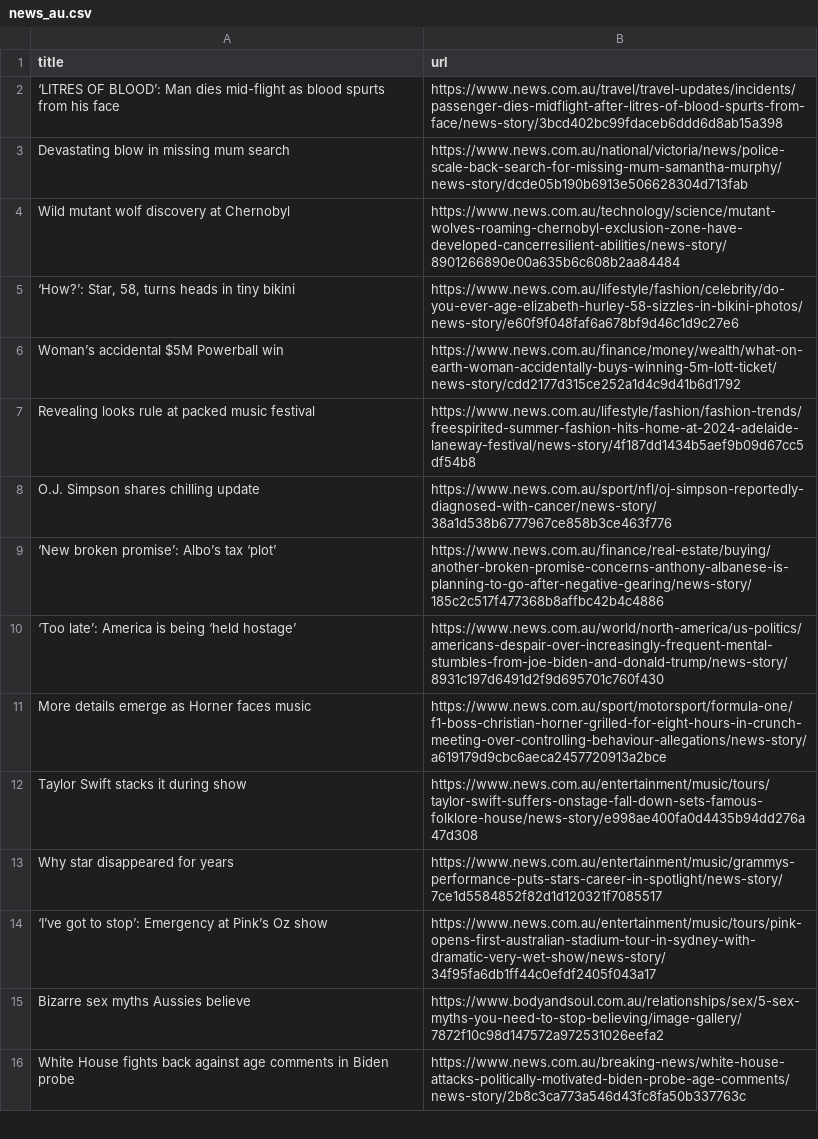
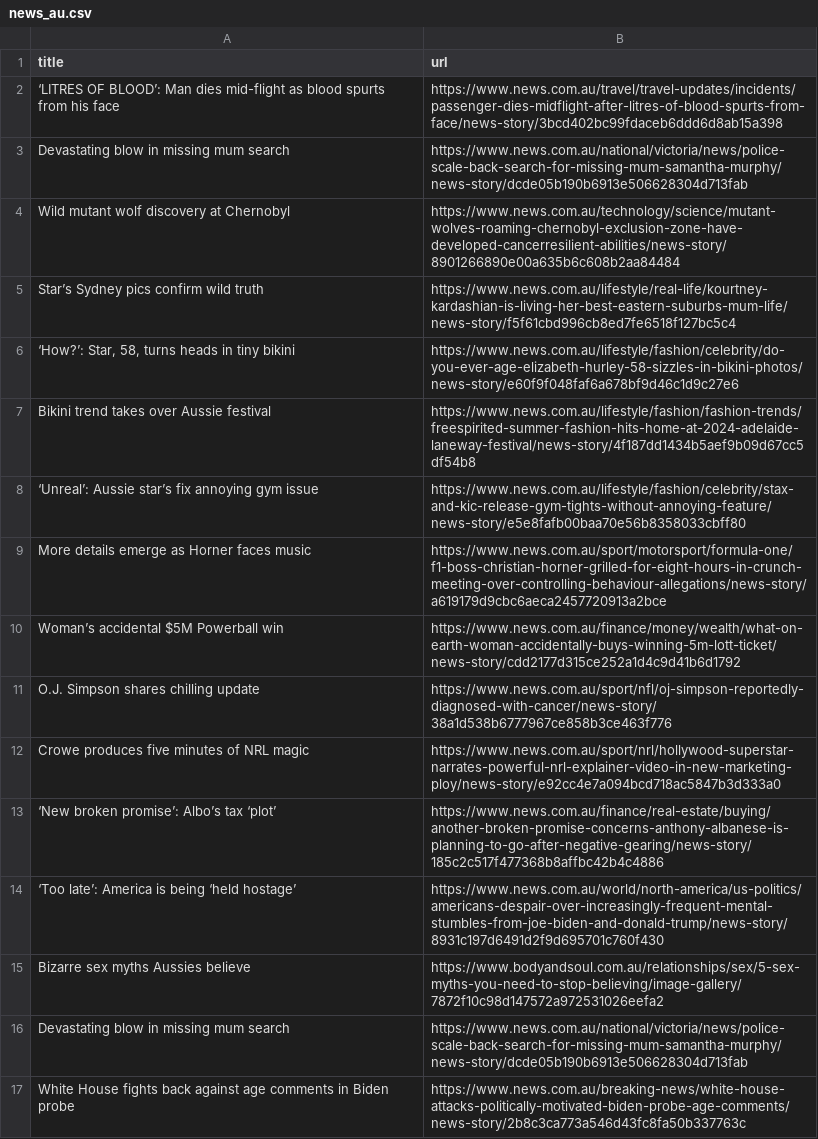
Before and after one commit to vlsachdev/automatic-scraper-news-au, a CSV file: news_au.csv, drawn as a sheet; only a part is shown; the diff covers the shown part only.

```diff
--- a/news_au.csv
+++ b/news_au.csv
@@ -4,13 +4,14 @@ Devastating blow in missing mum search,https://www.news.com.au/national/victoria
 Wild mutant wolf discovery at Chernobyl,https://www.news.com.au/technology/science/mutant-wolves-roaming-chernobyl-exclusion-zone-have-developed-cancerresilient-abilities/news-story/8901266890e00a635b6c608b2aa84484
+Star’s Sydney pics confirm wild truth,https://www.news.com.au/lifestyle/real-life/kourtney-kardashian-is-living-her-best-eastern-suburbs-mum-life/news-story/f5f61cbd996cb8ed7fe6518f127bc5c4
 "‘How?’: Star, 58, turns heads in tiny bikini",https://www.news.com.au/lifestyle/fashion/celebrity/do-you-ever-age-elizabeth-hurley-58-sizzles-in-bikini-photos/news-story/e60f9f048faf6a678bf9d46c1d9c27e6
+Bikini trend takes over Aussie festival,https://www.news.com.au/lifestyle/fashion/fashion-trends/freespirited-summer-fashion-hits-home-at-2024-adelaide-laneway-festival/news-story/4f187dd1434b5aef9b09d67cc5df54b8
+‘Unreal’: Aussie star’s fix annoying gym issue,https://www.news.com.au/lifestyle/fashion/celebrity/stax-and-kic-release-gym-tights-without-annoying-feature/news-story/e5e8fafb00baa70e56b8358033cbff80
+More details emerge as Horner faces music,https://www.news.com.au/sport/motorsport/formula-one/f1-boss-christian-horner-grilled-for-eight-hours-in-crunch-meeting-over-controlling-behaviour-allegations/news-story/a619179d9cbc6aeca2457720913a2bce
 Woman’s accidental $5M Powerball win,https://www.news.com.au/finance/money/wealth/what-on-earth-woman-accidentally-buys-winning-5m-lott-ticket/news-story/cdd2177d315ce252a1d4c9d41b6d1792
-Revealing looks rule at packed music festival,https://www.news.com.au/lifestyle/fashion/fashion-trends/freespirited-summer-fashion-hits-home-at-2024-adelaide-laneway-festival/news-story/4f187dd1434b5aef9b09d67cc5df54b8
 O.J. Simpson shares chilling update,https://www.news.com.au/sport/nfl/oj-simpson-reportedly-diagnosed-with-cancer/news-story/38a1d538b6777967ce858b3ce463f776
+Crowe produces five minutes of NRL magic,https://www.news.com.au/sport/nrl/hollywood-superstar-narrates-powerful-nrl-explainer-video-in-new-marketing-ploy/news-story/e92cc4e7a094bcd718ac5847b3d333a0
 ‘New broken promise’: Albo’s tax ‘plot’,https://www.news.com.au/finance/real-estate/buying/another-broken-promise-concerns-anthony-albanese-is-planning-to-go-after-negative-gearing/news-story/185c2c517f477368b8affbc42b4c4886
 ‘Too late’: America is being ‘held hostage’,https://www.news.com.au/world/north-america/us-politics/americans-despair-over-increasingly-frequent-mental-stumbles-from-joe-biden-and-donald-trump/news-story/8931c197d6491d2f9d695701c760f430
-More details emerge as Horner faces music,https://www.news.com.au/sport/motorsport/formula-one/f1-boss-christian-horner-grilled-for-eight-hours-in-crunch-meeting-over-controlling-behaviour-allegations/news-story/a619179d9cbc6aeca2457720913a2bce
-Taylor Swift stacks it during show,https://www.news.com.au/entertainment/music/tours/taylor-swift-suffers-onstage-fall-down-sets-famous-folklore-house/news-story/e998ae400fa0d4435b94dd276a47d308
-Why star disappeared for years,https://www.news.com.au/entertainment/music/grammys-performance-puts-stars-career-in-spotlight/news-story/7ce1d5584852f82d1d120321f7085517
-‘I’ve got to stop’: Emergency at Pink’s Oz show,https://www.news.com.au/entertainment/music/tours/pink-opens-first-australian-stadium-tour-in-sydney-with-dramatic-very-wet-show/news-story/34f95fa6db1ff44c0efdf2405f043a17
 Bizarre sex myths Aussies believe,https://www.bodyandsoul.com.au/relationships/sex/5-sex-myths-you-need-to-stop-believing/image-gallery/7872f10c98d147572a972531026eefa2
+Devastating blow in missing mum search,https://www.news.com.au/national/victoria/news/police-scale-back-search-for-missing-mum-samantha-murphy/news-story/dcde05b190b6913e506628304d713fab
 White House fights back against age comments in Biden probe,https://www.news.com.au/breaking-news/white-house-attacks-politically-motivated-biden-probe-age-comments/news-story/2b8c3ca773a546d43fc8fa50b337763c
```
Also changed, not shown: 5 added rows, 7 removed rows, 2 moved rows and 1 edited cell elsewhere in this file.
